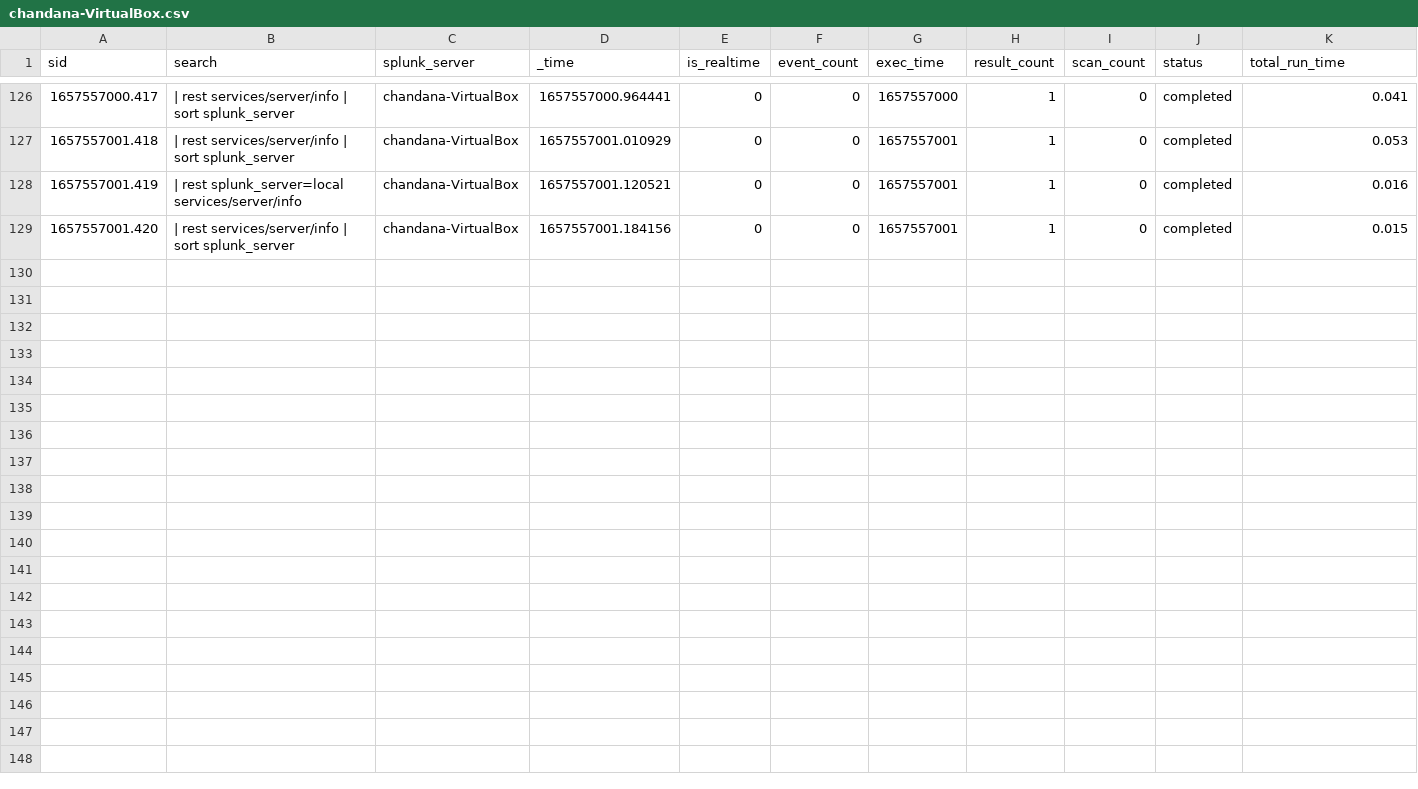
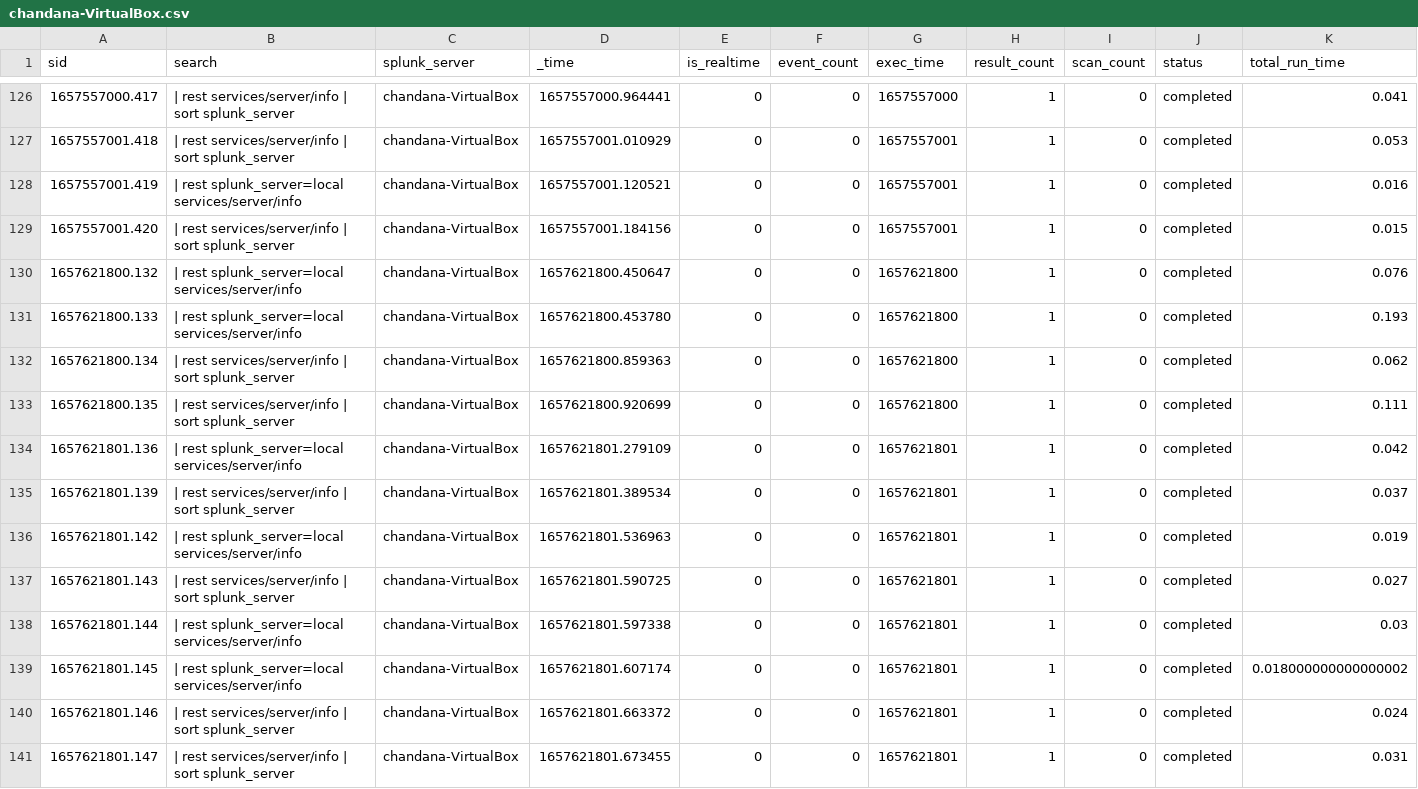
Before and after one commit to chanxxx1999/chandana, a CSV file: users/splunk-system-user/search/history/chandana-VirtualBox.csv, drawn as a sheet; only a part is shown, gaps mark what is left out; rows hold the shown columns only; the diff names each change by its address in the sheet, - before the commit and + after, or states it on an @@ line.

```diff
--- a/users/splunk-system-user/search/history/chandana-VirtualBox.csv
+++ b/users/splunk-system-user/search/history/chandana-VirtualBox.csv
+row 130: 1657621800.132 | | rest splunk_server=local services/server/info | chandana-VirtualBox | 1657621800.450647 | 0 | 0 | 1657621800 | 1 | 0 | completed | 0.076
+row 131: 1657621800.133 | | rest splunk_server=local services/server/info | chandana-VirtualBox | 1657621800.453780 | 0 | 0 | 1657621800 | 1 | 0 | completed | 0.193
+row 132: 1657621800.134 | | rest services/server/info | sort splunk_server | chandana-VirtualBox | 1657621800.859363 | 0 | 0 | 1657621800 | 1 | 0 | completed | 0.062
+row 133: 1657621800.135 | | rest services/server/info | sort splunk_server | chandana-VirtualBox | 1657621800.920699 | 0 | 0 | 1657621800 | 1 | 0 | completed | 0.111
+row 134: 1657621801.136 | | rest splunk_server=local services/server/info | chandana-VirtualBox | 1657621801.279109 | 0 | 0 | 1657621801 | 1 | 0 | completed | 0.042
+row 135: 1657621801.139 | | rest services/server/info | sort splunk_server | chandana-VirtualBox | 1657621801.389534 | 0 | 0 | 1657621801 | 1 | 0 | completed | 0.037
+row 136: 1657621801.142 | | rest splunk_server=local services/server/info | chandana-VirtualBox | 1657621801.536963 | 0 | 0 | 1657621801 | 1 | 0 | completed | 0.019
+row 137: 1657621801.143 | | rest services/server/info | sort splunk_server | chandana-VirtualBox | 1657621801.590725 | 0 | 0 | 1657621801 | 1 | 0 | completed | 0.027
+row 138: 1657621801.144 | | rest splunk_server=local services/server/info | chandana-VirtualBox | 1657621801.597338 | 0 | 0 | 1657621801 | 1 | 0 | completed | 0.03
+row 139: 1657621801.145 | | rest splunk_server=local services/server/info | chandana-VirtualBox | 1657621801.607174 | 0 | 0 | 1657621801 | 1 | 0 | completed | 0.018000000000000002
+row 140: 1657621801.146 | | rest services/server/info | sort splunk_server | chandana-VirtualBox | 1657621801.663372 | 0 | 0 | 1657621801 | 1 | 0 | completed | 0.024
+row 141: 1657621801.147 | | rest services/server/info | sort splunk_server | chandana-VirtualBox | 1657621801.673455 | 0 | 0 | 1657621801 | 1 | 0 | completed | 0.031
```
Also changed, not shown: users/chandana/git_for_splunk/history/chandana-VirtualBox.csv.
